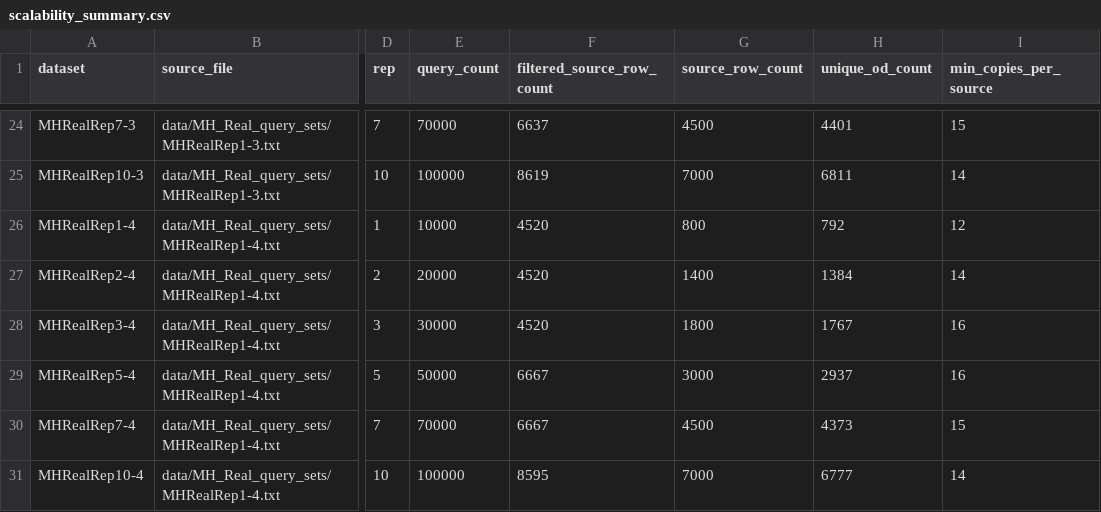
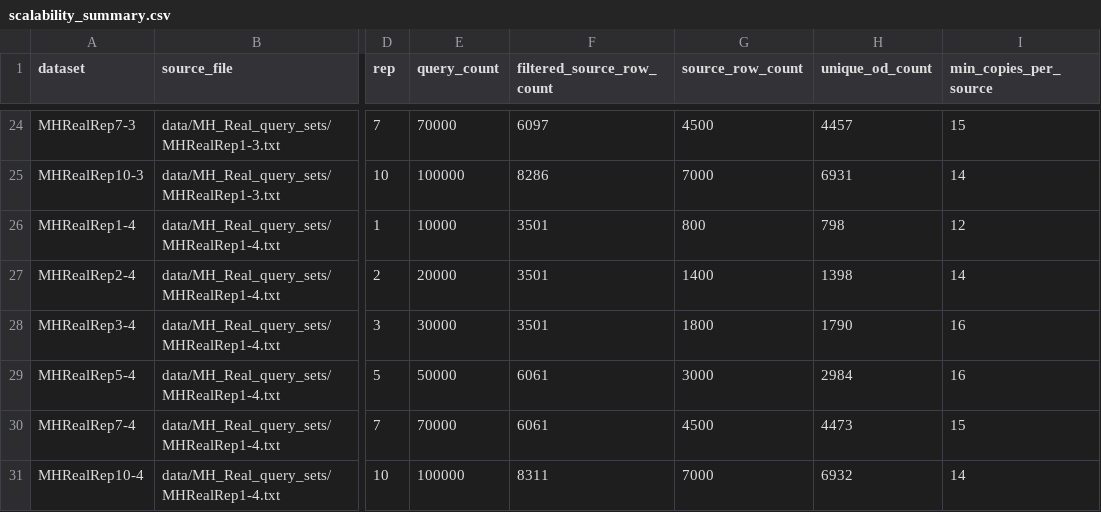
Before and after one commit to YehongXu1/GRO-Pro, a CSV file: data/MH_Real_query_sets_scalability_inner_progressive_peak1h/scalability_summary.csv, drawn as a sheet; only a part is shown, gaps mark what is left out; the diff covers the shown part only; the diff names each change by its address in the sheet, - before the commit and + after, or states it on an @@ line.

```diff
--- a/data/MH_Real_query_sets_scalability_inner_progressive_peak1h/scalability_summary.csv
+++ b/data/MH_Real_query_sets_scalability_inner_progressive_peak1h/scalability_summary.csv
-F24 (filtered_source_row_count): 6637
+F24 (filtered_source_row_count): 6097
-H24 (unique_od_count): 4401
+H24 (unique_od_count): 4457
-F25 (filtered_source_row_count): 8619
+F25 (filtered_source_row_count): 8286
-H25 (unique_od_count): 6811
+H25 (unique_od_count): 6931
-F26:F28 (filtered_source_row_count): 4520
+F26:F28 (filtered_source_row_count): 3501
-H26 (unique_od_count): 792
+H26 (unique_od_count): 798
-H27 (unique_od_count): 1384
+H27 (unique_od_count): 1398
-H28 (unique_od_count): 1767
+H28 (unique_od_count): 1790
-F29:F30 (filtered_source_row_count): 6667
+F29:F30 (filtered_source_row_count): 6061
-H29 (unique_od_count): 2937
+H29 (unique_od_count): 2984
-H30 (unique_od_count): 4373
+H30 (unique_od_count): 4473
-F31 (filtered_source_row_count): 8595
+F31 (filtered_source_row_count): 8311
-H31 (unique_od_count): 6777
+H31 (unique_od_count): 6932
```
Also changed, not shown: 43 edited cells elsewhere in this file, data/MH_Real_query_sets/query_set_summary.csv, 46 other files.
